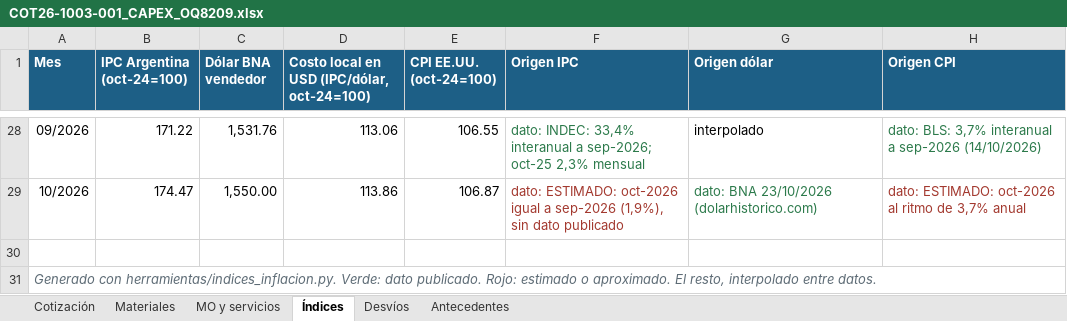
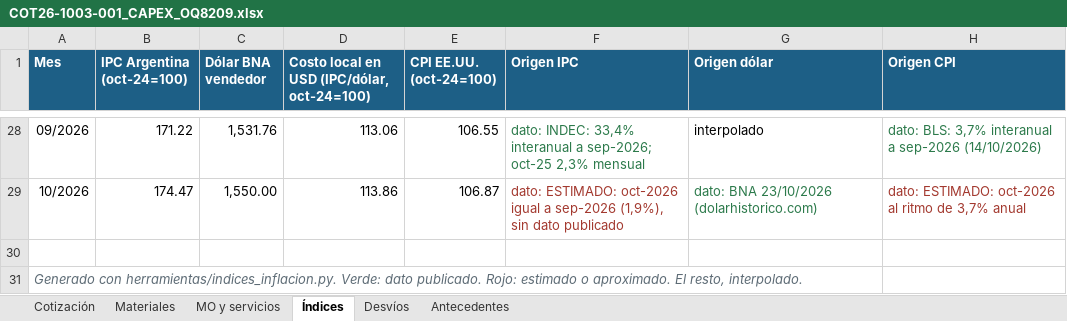
Before and after one commit to ricardoalvarezu2-cyber/cotizador-itt-2.0, an Excel workbook: cotizaciones/COT26-1003-001_CAPEX_OQ8209/COT26-1003-001_CAPEX_OQ8209.xlsx, sheet Índices, drawn as a sheet; only a part is shown, gaps mark what is left out; values as stored, in another font and other column widths than the file's, no borders; the diff names each change by its address in the sheet, - before the commit and + after, or states it on an @@ line.

```diff
--- a/cotizaciones/COT26-1003-001_CAPEX_OQ8209/COT26-1003-001_CAPEX_OQ8209.xlsx (sheet Índices)
+++ b/cotizaciones/COT26-1003-001_CAPEX_OQ8209/COT26-1003-001_CAPEX_OQ8209.xlsx (sheet Índices)
-A31 (Mes): …El resto, interpolado entre datos.
+A31 (Mes): …El resto, interpolado.
```
Also changed, not shown: sheet Materiales, sheet Antecedentes, sheet Desvíos, sheet MO y servicios, sheet Cotización, 23 other files.
